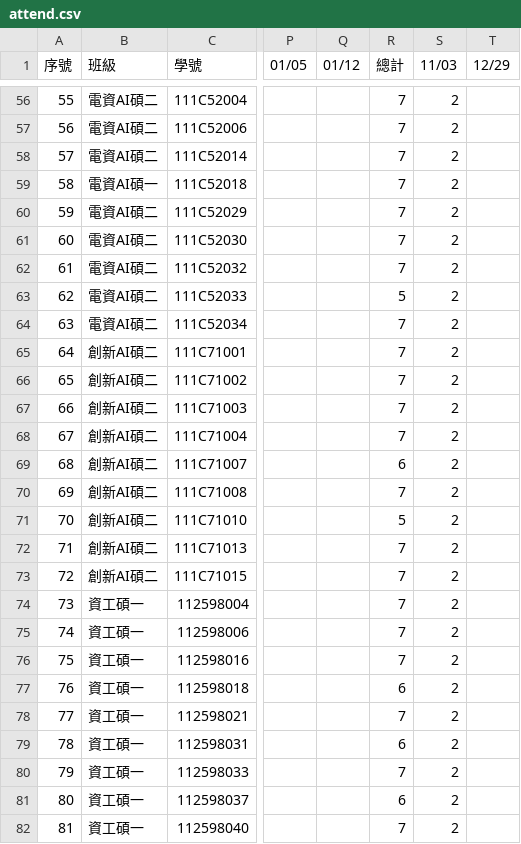
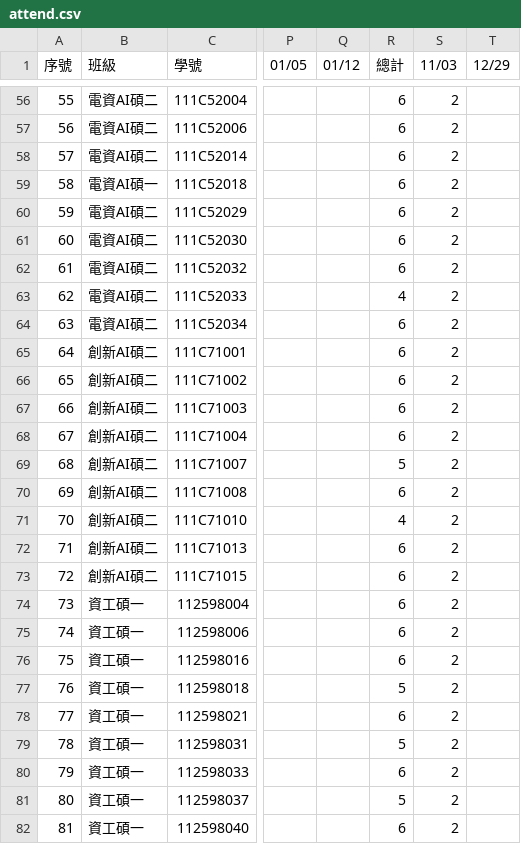
Before and after one commit to yungpei/vis2023f_grade, a CSV file: csv/attend.csv, drawn as a sheet; only a part is shown, gaps mark what is left out; the diff covers the shown part only; the diff names each change by its address in the sheet, - before the commit and + after, or states it on an @@ line.

```diff
--- a/csv/attend.csv
+++ b/csv/attend.csv
-R56:R62 (總計): 7
+R56:R62 (總計): 6
-R63 (總計): 5
+R63 (總計): 4
-R64:R68 (總計): 7
+R64:R68 (總計): 6
-R69 (總計): 6
+R69 (總計): 5
-R70 (總計): 7
+R70 (總計): 6
-R71 (總計): 5
+R71 (總計): 4
-R72:R76 (總計): 7
+R72:R76 (總計): 6
-R77 (總計): 6
+R77 (總計): 5
-R78 (總計): 7
+R78 (總計): 6
-R79 (總計): 6
+R79 (總計): 5
-R80 (總計): 7
+R80 (總計): 6
-R81 (總計): 6
+R81 (總計): 5
-R82 (總計): 7
+R82 (總計): 6
```
Also changed, not shown: 88 edited cells elsewhere in this file.
